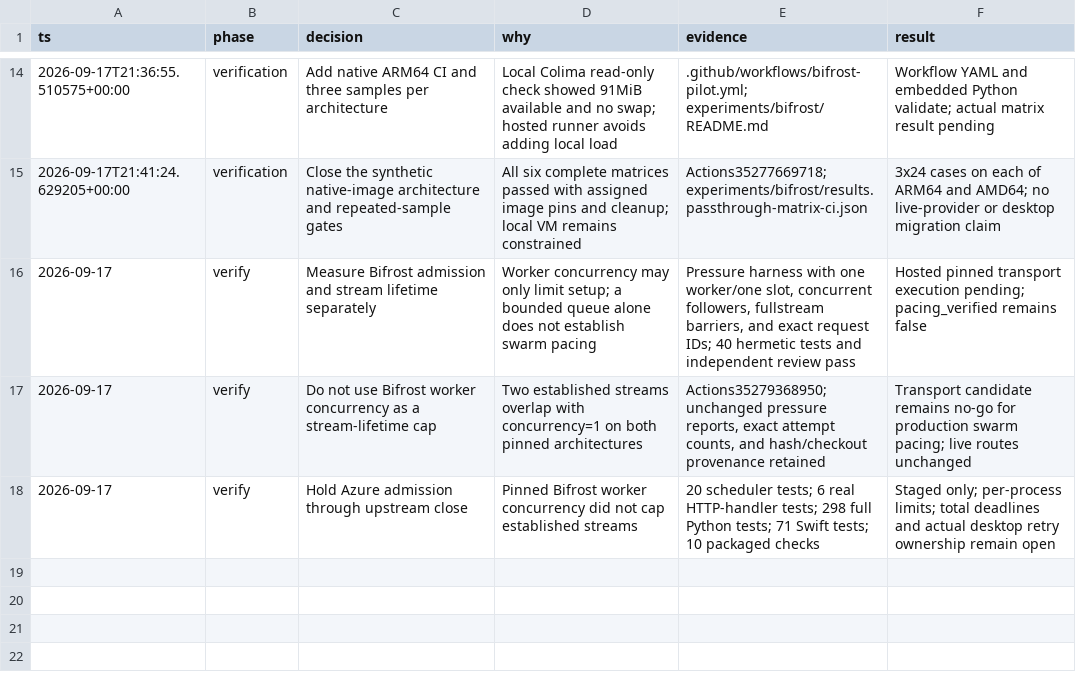
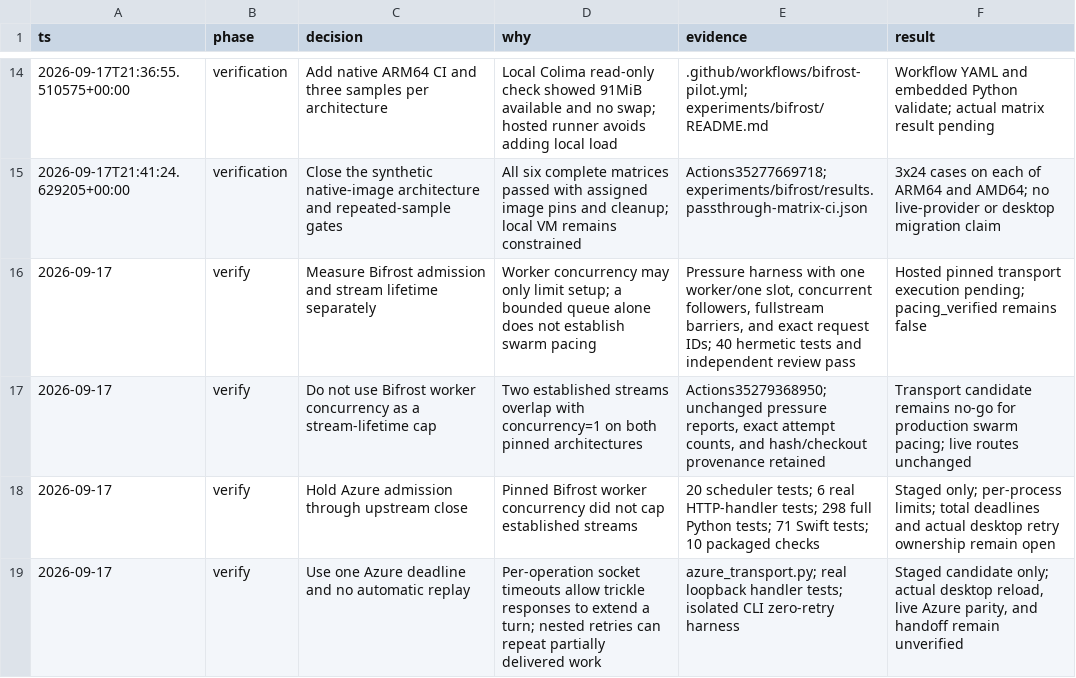
Before and after one commit to napiermd/CodexModelSwitcher, a TSV file: docs/verification/safe-runtime-decisions.tsv, drawn as a sheet; only a part is shown, gaps mark what is left out; the diff names each change by its address in the sheet, - before the commit and + after, or states it on an @@ line.

Commit message:
Bound Azure request lifetime and disable duplicate caller retries

```diff
--- a/docs/verification/safe-runtime-decisions.tsv
+++ b/docs/verification/safe-runtime-decisions.tsv
+row 19: 2026-09-17 | verify | Use one Azure deadline and no automatic replay | Per-operation socket timeouts allow trickle responses to extend a turn; nested retries can repeat partially delivered work | azure_transport.py; real loopback handler tests; isolated CLI zero-retry harness | Staged candidate only; actual desktop reload, live Azure parity, and handoff remain unverified
```
Also changed, not shown: 17 other files.
